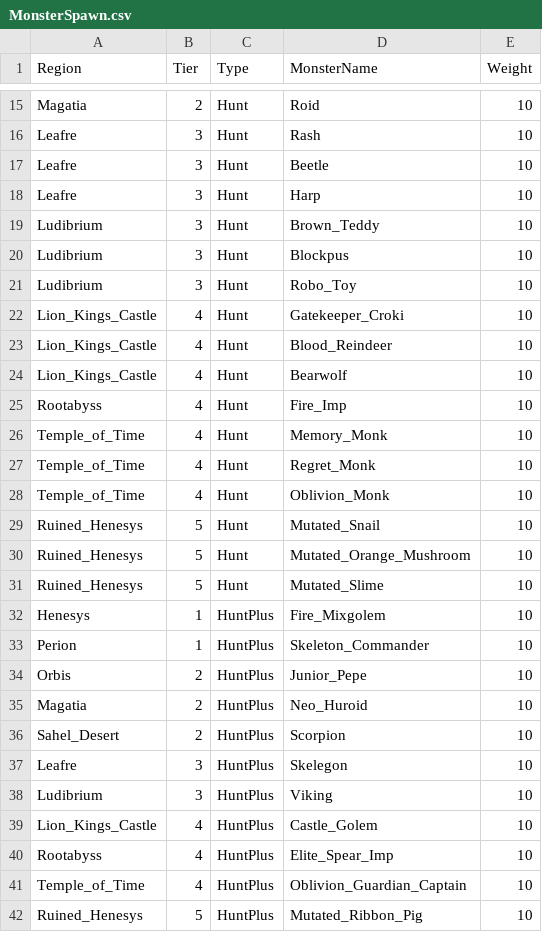
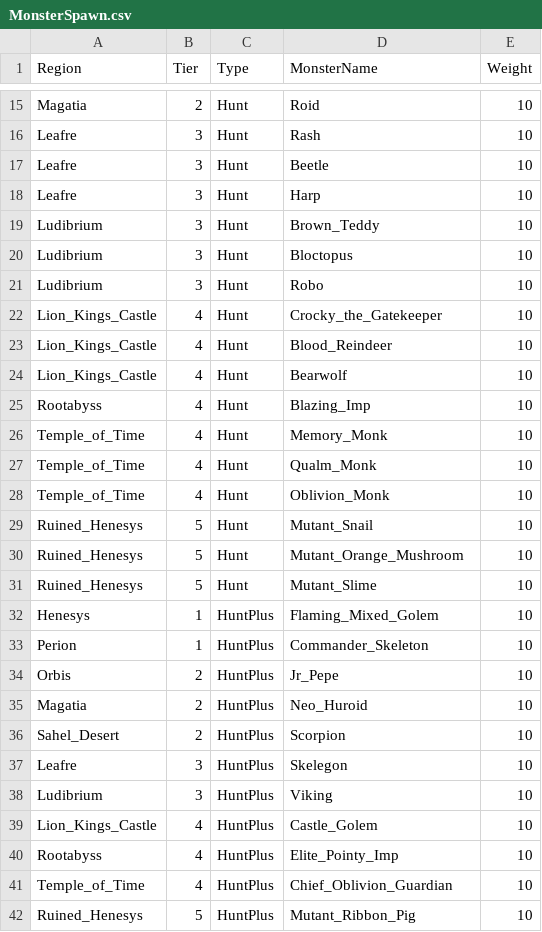
Before and after one commit to 2026-MapleStory-Hackathon-Life-Is-Game/-Life-Is-Maple-, a CSV file: RootDesk/MyDesk/TileEvent/MonsterSpawn.csv, drawn as a sheet; only a part is shown, gaps mark what is left out; the diff covers the shown part only.

```diff
--- a/RootDesk/MyDesk/TileEvent/MonsterSpawn.csv
+++ b/RootDesk/MyDesk/TileEvent/MonsterSpawn.csv
@@ -19,17 +19,17 @@ Leafre,3,Hunt,Harp,10
 Ludibrium,3,Hunt,Brown_Teddy,10
-Ludibrium,3,Hunt,Blockpus,10
-Ludibrium,3,Hunt,Robo_Toy,10
-Lion_Kings_Castle,4,Hunt,Gatekeeper_Croki,10
+Ludibrium,3,Hunt,Bloctopus,10
+Ludibrium,3,Hunt,Robo,10
+Lion_Kings_Castle,4,Hunt,Crocky_the_Gatekeeper,10
 Lion_Kings_Castle,4,Hunt,Blood_Reindeer,10
 Lion_Kings_Castle,4,Hunt,Bearwolf,10
-Rootabyss,4,Hunt,Fire_Imp,10
+Rootabyss,4,Hunt,Blazing_Imp,10
 Temple_of_Time,4,Hunt,Memory_Monk,10
-Temple_of_Time,4,Hunt,Regret_Monk,10
+Temple_of_Time,4,Hunt,Qualm_Monk,10
 Temple_of_Time,4,Hunt,Oblivion_Monk,10
-Ruined_Henesys,5,Hunt,Mutated_Snail,10
-Ruined_Henesys,5,Hunt,Mutated_Orange_Mushroom,10
-Ruined_Henesys,5,Hunt,Mutated_Slime,10
-Henesys,1,HuntPlus,Fire_Mixgolem,10
-Perion,1,HuntPlus,Skeleton_Commander,10
-Orbis,2,HuntPlus,Junior_Pepe,10
+Ruined_Henesys,5,Hunt,Mutant_Snail,10
+Ruined_Henesys,5,Hunt,Mutant_Orange_Mushroom,10
+Ruined_Henesys,5,Hunt,Mutant_Slime,10
+Henesys,1,HuntPlus,Flaming_Mixed_Golem,10
+Perion,1,HuntPlus,Commander_Skeleton,10
+Orbis,2,HuntPlus,Jr_Pepe,10
 Magatia,2,HuntPlus,Neo_Huroid,10
@@ -39,4 +39,4 @@ Ludibrium,3,HuntPlus,Viking,10
 Lion_Kings_Castle,4,HuntPlus,Castle_Golem,10
-Rootabyss,4,HuntPlus,Elite_Spear_Imp,10
-Temple_of_Time,4,HuntPlus,Oblivion_Guardian_Captain,10
-Ruined_Henesys,5,HuntPlus,Mutated_Ribbon_Pig,10
+Rootabyss,4,HuntPlus,Elite_Pointy_Imp,10
+Temple_of_Time,4,HuntPlus,Chief_Oblivion_Guardian,10
+Ruined_Henesys,5,HuntPlus,Mutant_Ribbon_Pig,10
```
Also changed, not shown: 2 edited cells elsewhere in this file, RootDesk/MyDesk/TileEvent/TierMonster.csv.
